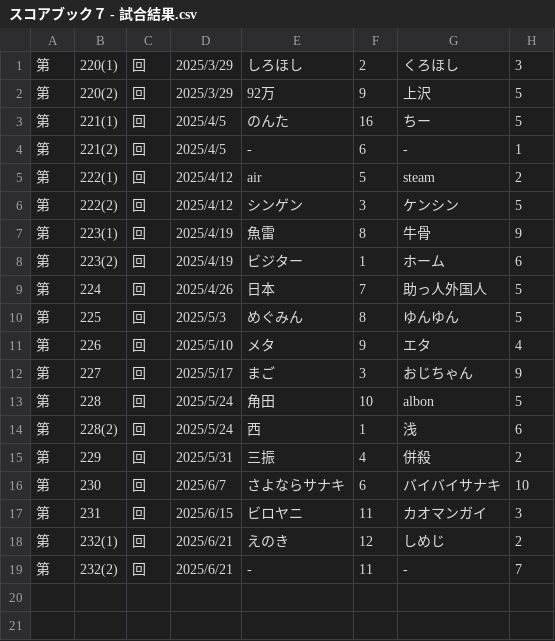
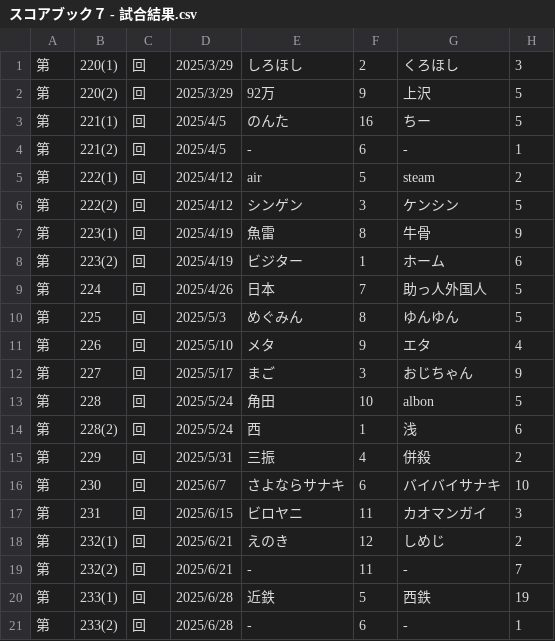
Before and after one commit to hamuheri/YakyubanResult, a CSV file: スコアブック７ - 試合結果.csv, drawn as a sheet.

Commit message:
Update スコアブック７ - 試合結果.csv

```diff
--- a/スコアブック７ - 試合結果.csv
+++ b/スコアブック７ - 試合結果.csv
@@ -19 +19,3 @@
 第,232(2),回,2025/6/21,-,11,-,7
+第,233(1),回,2025/6/28,近鉄,5,西鉄,19
+第,233(2),回,2025/6/28,-,6,-,1
```
